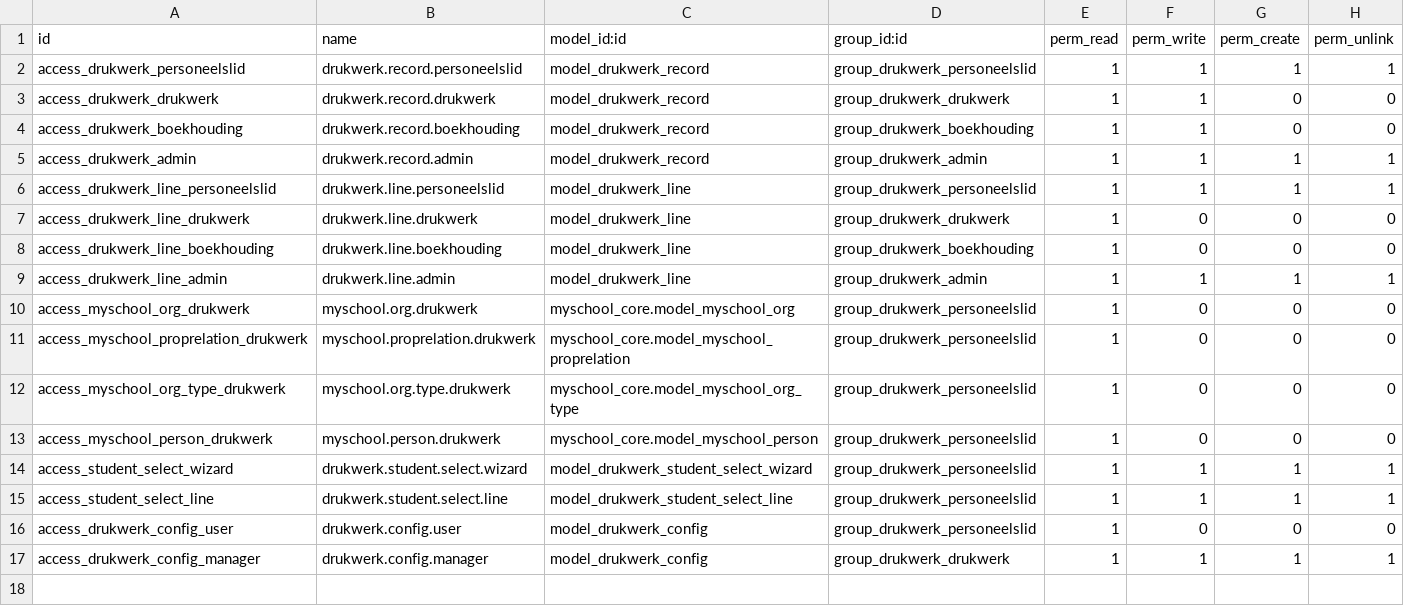
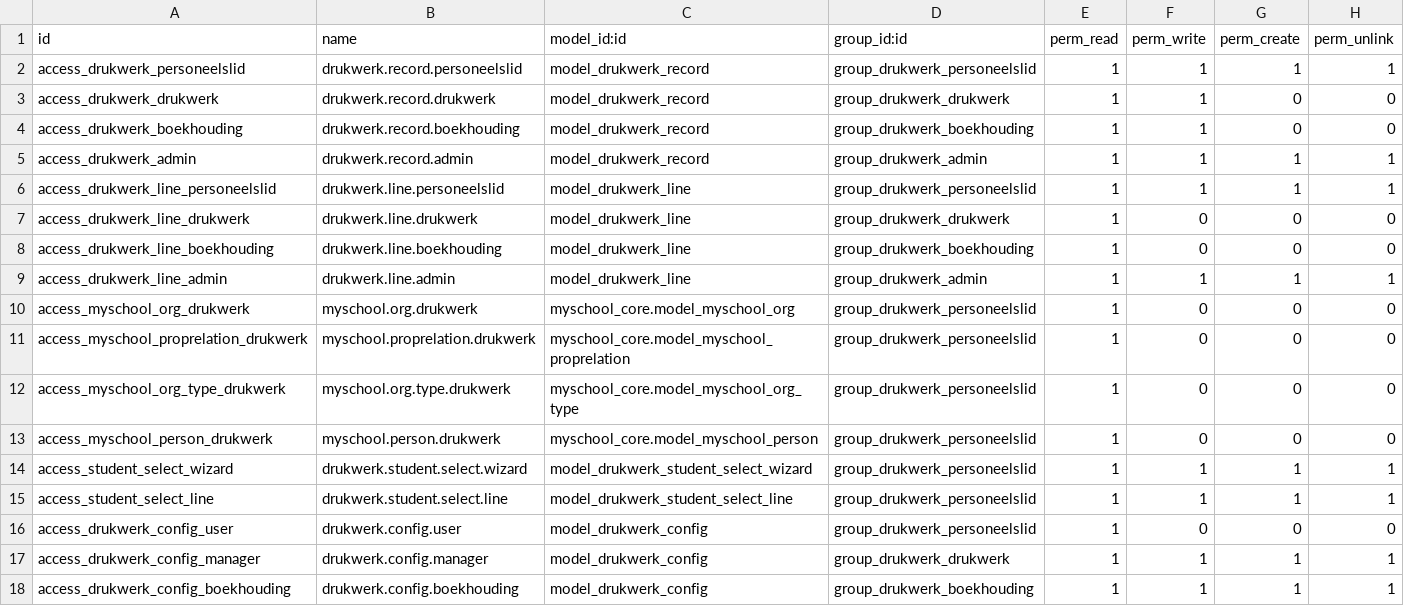
Before and after one commit to ictolvpbe/MySchool_addons, a CSV file: drukwerk/security/ir.model.access.csv, drawn as a sheet; the diff names each change by its address in the sheet, - before the commit and + after, or states it on an @@ line.

Commit message:
Drukwerk documentation update

```diff
--- a/drukwerk/security/ir.model.access.csv
+++ b/drukwerk/security/ir.model.access.csv
+row 18: access_drukwerk_config_boekhouding | drukwerk.config.boekhouding | model_drukwerk_config | group_drukwerk_boekhouding | 1 | 1 | 1 | 1
```
Also changed, not shown: 11 other files.
